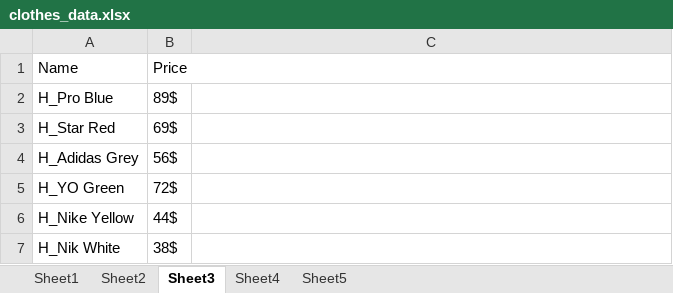
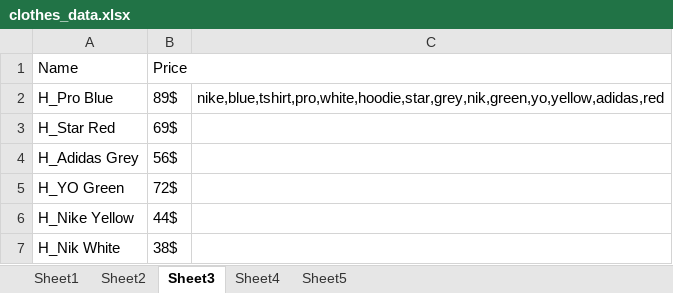
Before and after one commit to txmayush22/Fashion, an Excel workbook: clothes_data.xlsx, sheet Sheet3, drawn as a sheet; values as stored, in another font and other column widths than the file's, no borders; the diff names each change by its address in the sheet, - before the commit and + after, or states it on an @@ line.

```diff
--- a/clothes_data.xlsx (sheet Sheet3)
+++ b/clothes_data.xlsx (sheet Sheet3)
-C2: (empty)
+C2: nike,blue,tshirt,pro,white,hoodie,star,grey,nik,green,yo,yellow,adidas,red
```
Also changed, not shown: sheet Sheet1, sheet Sheet2, sheet Sheet4, sheet Sheet5, 1 other file.
